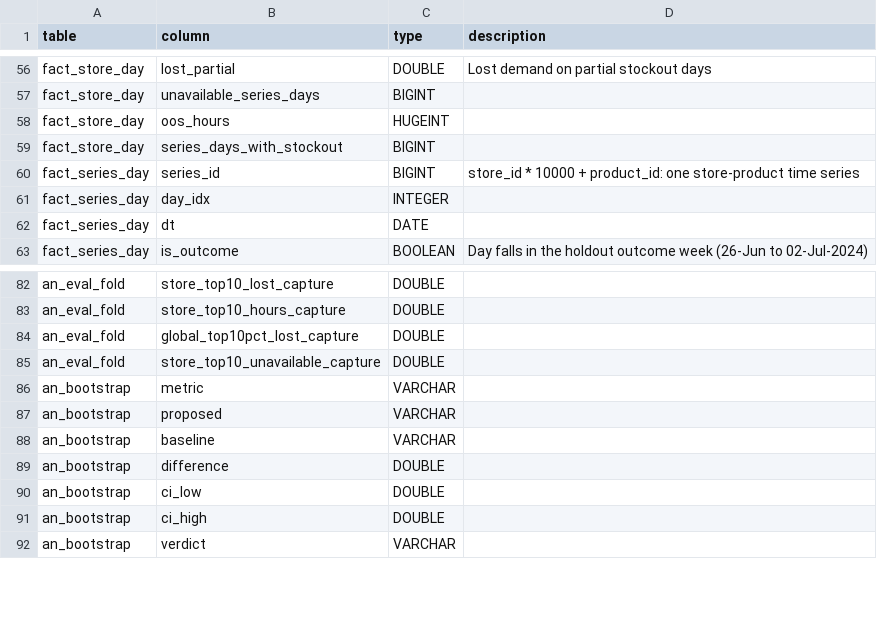
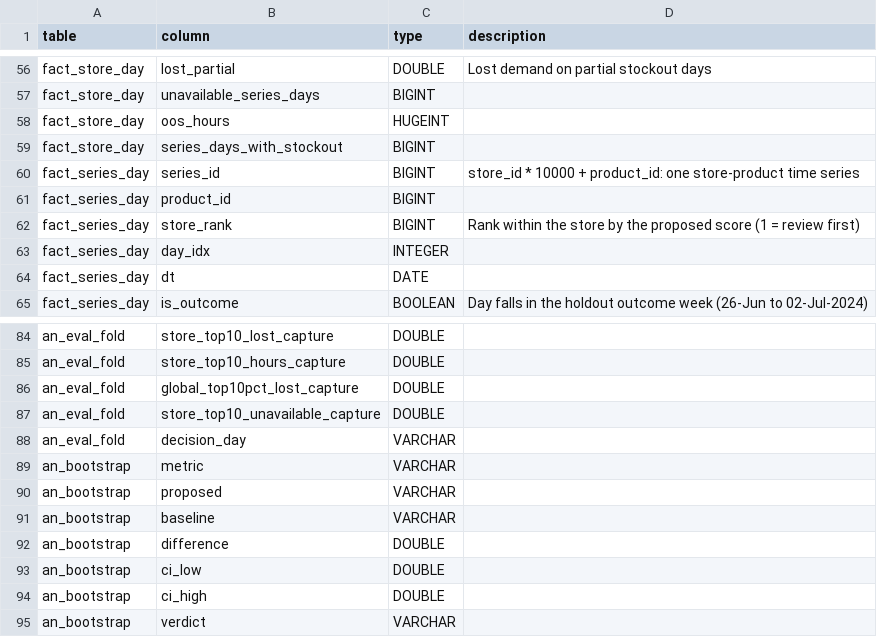
Before and after one commit to JohnData2010/data-analytics-portfolio, a CSV file: project3_availability_to_action/outputs/governance/data_dictionary.csv, drawn as a sheet; only a part is shown, gaps mark what is left out.

```diff
--- a/project3_availability_to_action/outputs/governance/data_dictionary.csv
+++ b/project3_availability_to_action/outputs/governance/data_dictionary.csv
@@ -60,2 +60,4 @@ fact_store_day,series_days_with_stockout,BIGINT,
 fact_series_day,series_id,BIGINT,store_id * 10000 + product_id: one store-product time series
+fact_series_day,product_id,BIGINT,
+fact_series_day,store_rank,BIGINT,Rank within the store by the proposed score (1 = review first)
 fact_series_day,day_idx,INTEGER,
@@ -85,2 +87,3 @@ an_eval_fold,global_top10pct_lost_capture,DOUBLE,
 an_eval_fold,store_top10_unavailable_capture,DOUBLE,
+an_eval_fold,decision_day,VARCHAR,
 an_bootstrap,metric,VARCHAR,
```
Also changed, not shown: project3_availability_to_action/outputs/powerbi/an_bootstrap.csv, project3_availability_to_action/outputs/powerbi/an_eval_fold.csv, 50 other files.
